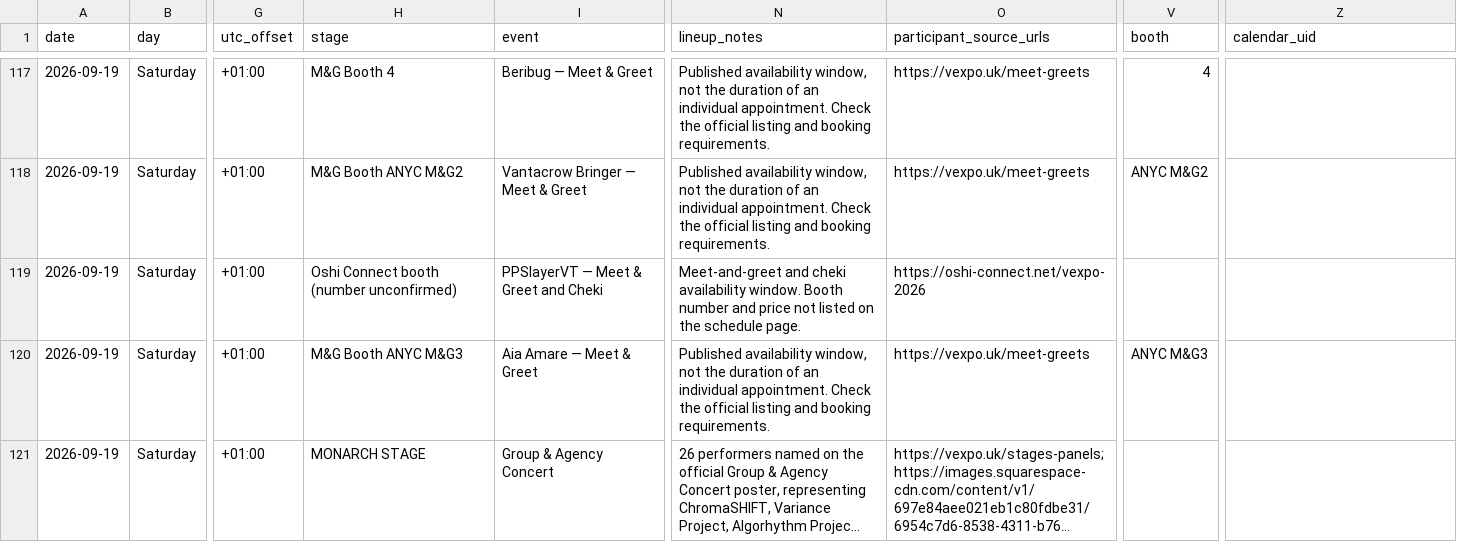
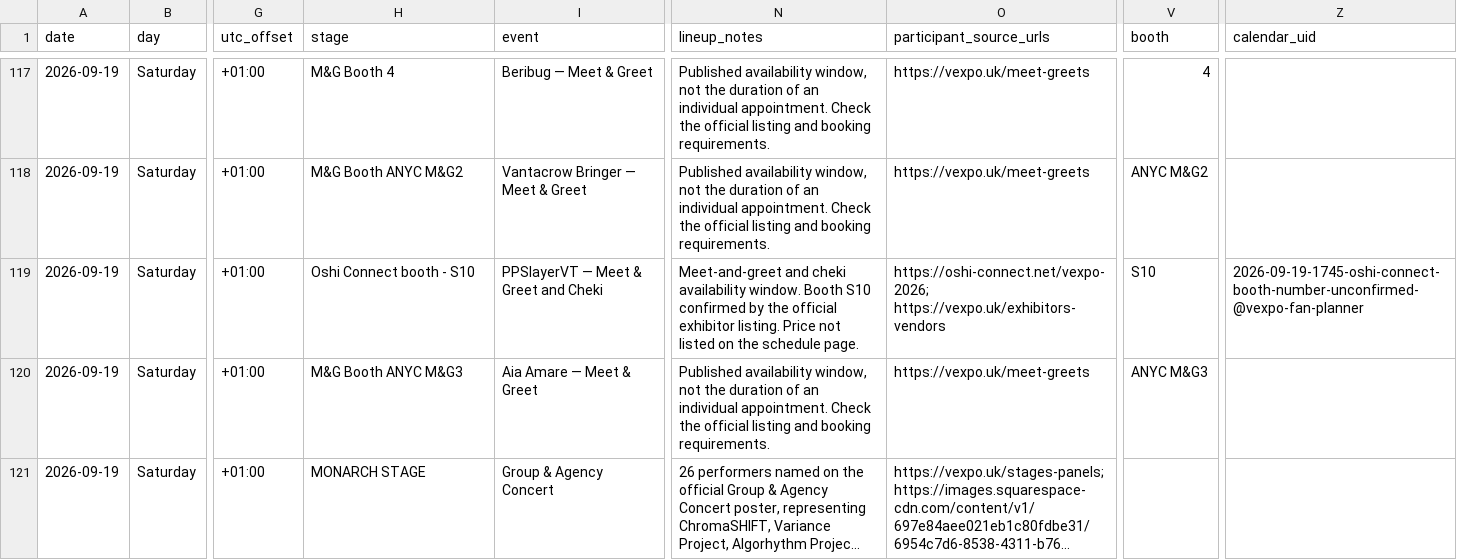
Before and after one commit to uebagi/Vtuber-Conventions, a CSV file: conventions/vexpo-2026/schedule.csv, drawn as a sheet; only a part is shown, gaps mark what is left out; long unchanged cells end in …; the diff covers the shown part only; the diff names each change by its address in the sheet, - before the commit and + after, or states it on an @@ line.

Commit message:
Confirm Oshi Connect booth S10 from VeXpo exhibitor listing

```diff
--- a/conventions/vexpo-2026/schedule.csv
+++ b/conventions/vexpo-2026/schedule.csv
-H119 (stage): Oshi Connect booth (number unconfirmed)
+H119 (stage): Oshi Connect booth - S10
-N119 (lineup_notes): …window. Booth number and price not listed…
+N119 (lineup_notes): …window. Booth S10 confirmed by the official exhibitor listing. Price not listed…
-O119 (participant_source_urls): https://oshi-connect.net/vexpo-2026
+O119 (participant_source_urls): https://oshi-connect.net/vexpo-2026; https://vexpo.uk/exhibitors-vendors
-V119 (booth): (empty)
+V119 (booth): S10
-Z119 (calendar_uid): (empty)
+Z119 (calendar_uid): 2026-09-19-1745-oshi-connect-booth-number-unconfirmed-@vexpo-fan-planner
```
Also changed, not shown: 50 edited cells elsewhere in this file, 2 other files.
